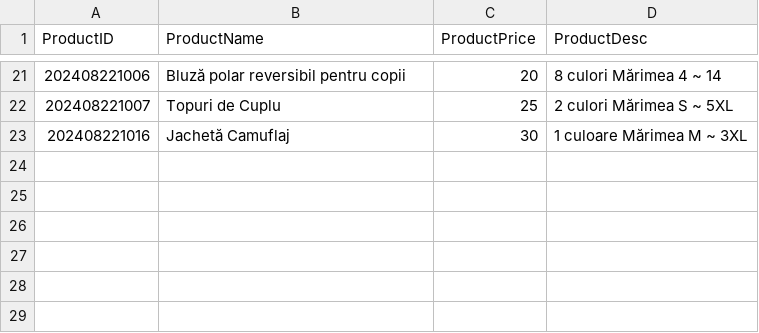
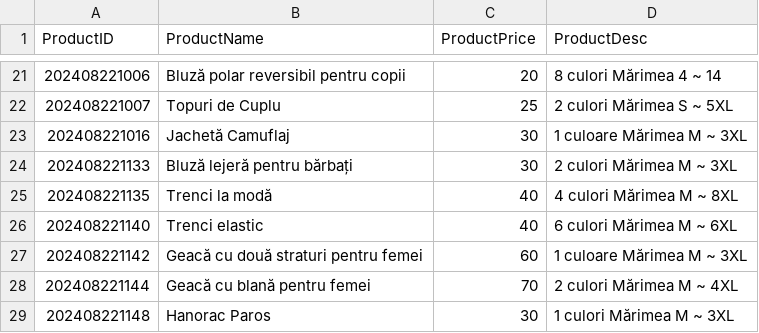
Before and after one commit to dawnquake/stock_clear, a CSV file: db/products_db.csv, drawn as a sheet; only a part is shown, gaps mark what is left out.

Commit message:
add new product

```diff
--- a/db/products_db.csv
+++ b/db/products_db.csv
@@ -23 +23,7 @@ ProductID,ProductName,ProductPrice,ProductDesc
 202408221016,Jachetă Camuflaj,30,1 culoare Mărimea M ~ 3XL
+202408221133,Bluză lejeră pentru bărbați,30,2 culori Mărimea M ~ 3XL
+202408221135,Trenci la modă,40,4 culori Mărimea M ~ 8XL
+202408221140,Trenci elastic,40,6 culori Mărimea M ~ 6XL
+202408221142,Geacă cu două straturi pentru femei,60,1 culoare Mărimea M ~ 3XL
+202408221144,Geacă cu blană pentru femei,70,2 culori Mărimea M ~ 4XL
+202408221148,Hanorac Paros,30,1 culori Mărimea M ~ 3XL
```
Also changed, not shown: 15 other files.
